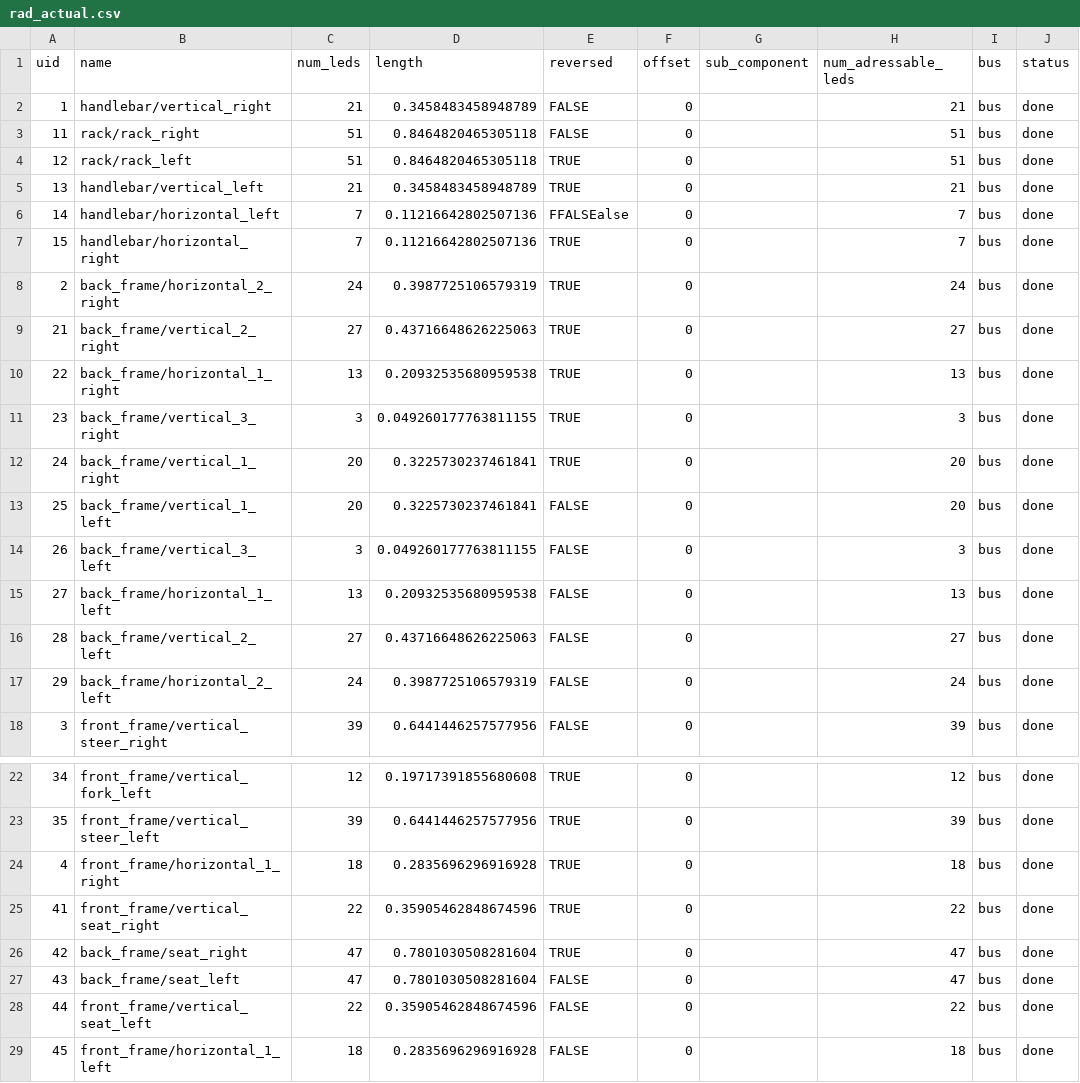
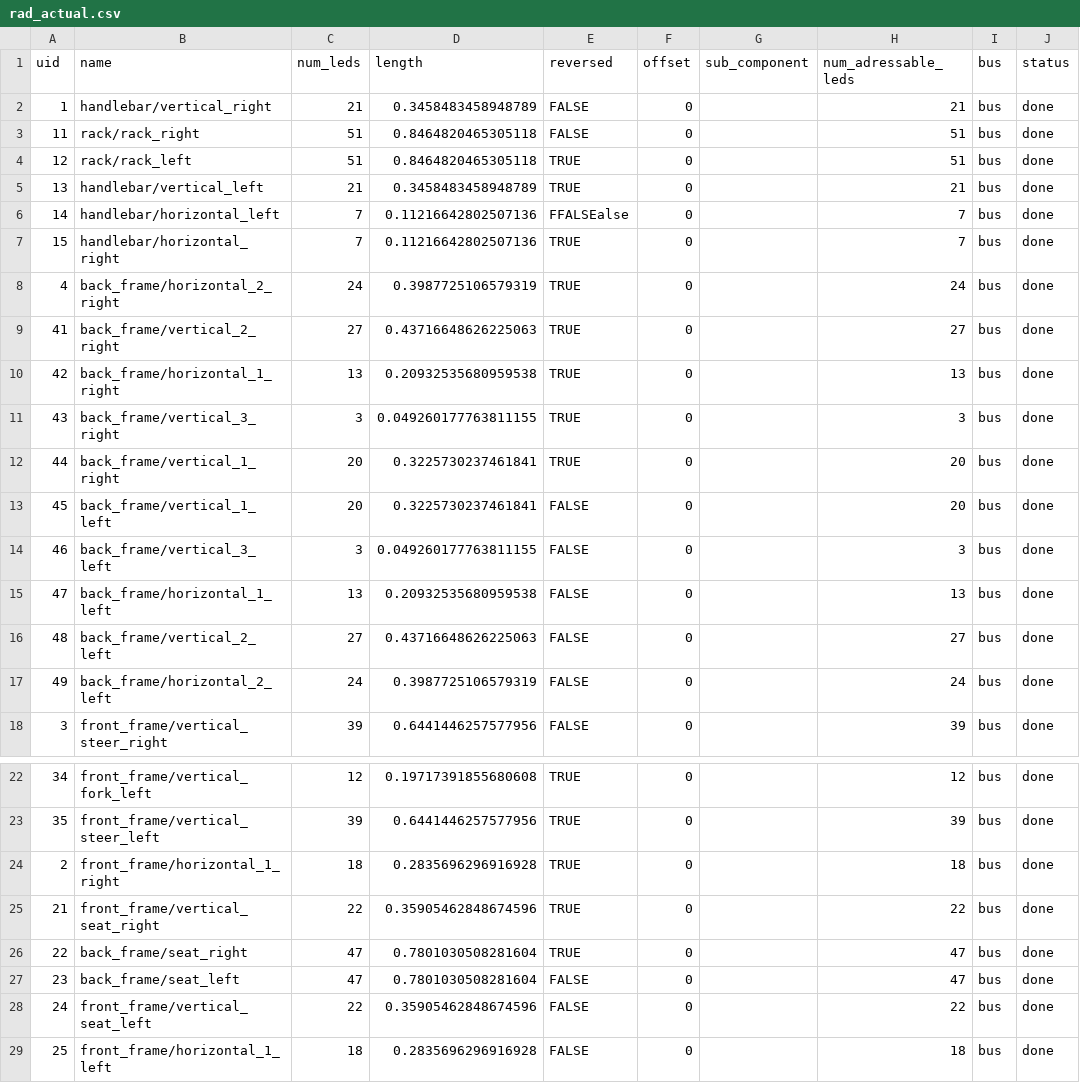
Before and after one commit to pitzer/funky_lights, a CSV file: config/rad_actual.csv, drawn as a sheet; only a part is shown, gaps mark what is left out; the diff names each change by its address in the sheet, - before the commit and + after, or states it on an @@ line.

```diff
--- a/config/rad_actual.csv
+++ b/config/rad_actual.csv
-A8 (uid): 2
+A8 (uid): 4
-A9 (uid): 21
+A9 (uid): 41
-A10 (uid): 22
+A10 (uid): 42
-A11 (uid): 23
+A11 (uid): 43
-A12 (uid): 24
+A12 (uid): 44
-A13 (uid): 25
+A13 (uid): 45
-A14 (uid): 26
+A14 (uid): 46
-A15 (uid): 27
+A15 (uid): 47
-A16 (uid): 28
+A16 (uid): 48
-A17 (uid): 29
+A17 (uid): 49
-A24 (uid): 4
+A24 (uid): 2
-A25 (uid): 41
+A25 (uid): 21
-A26 (uid): 42
+A26 (uid): 22
-A27 (uid): 43
+A27 (uid): 23
-A28 (uid): 44
+A28 (uid): 24
-A29 (uid): 45
+A29 (uid): 25
```
Also changed, not shown: 2 other files.
